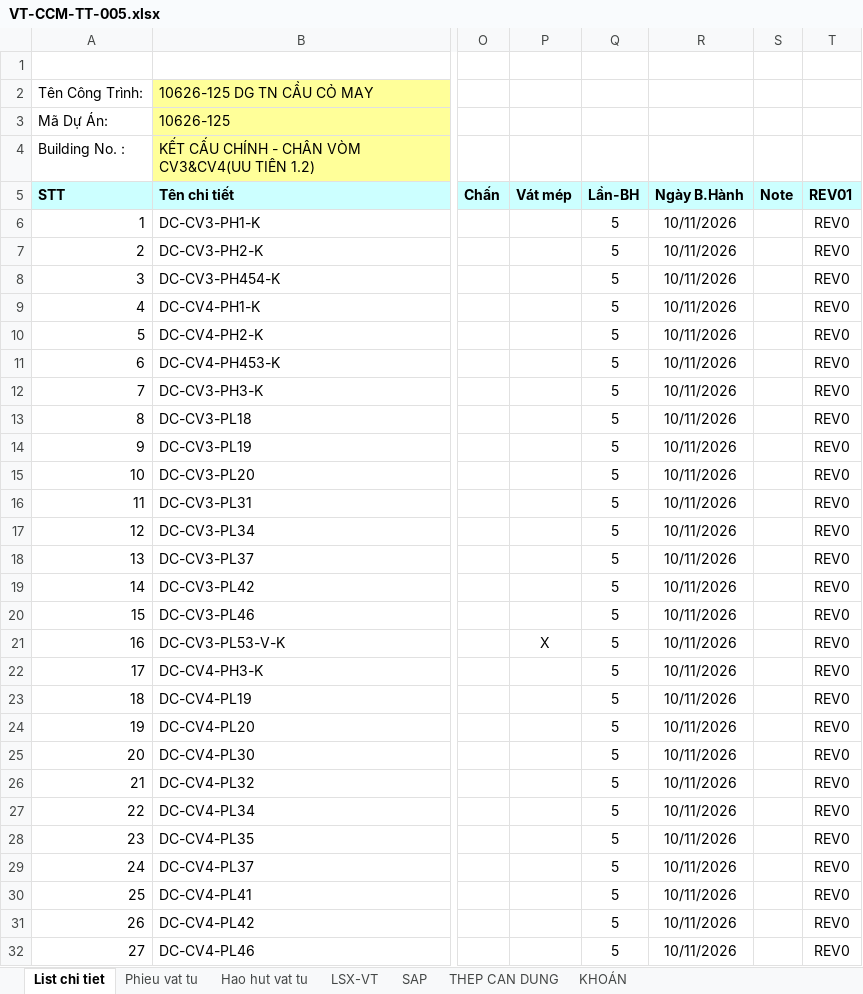
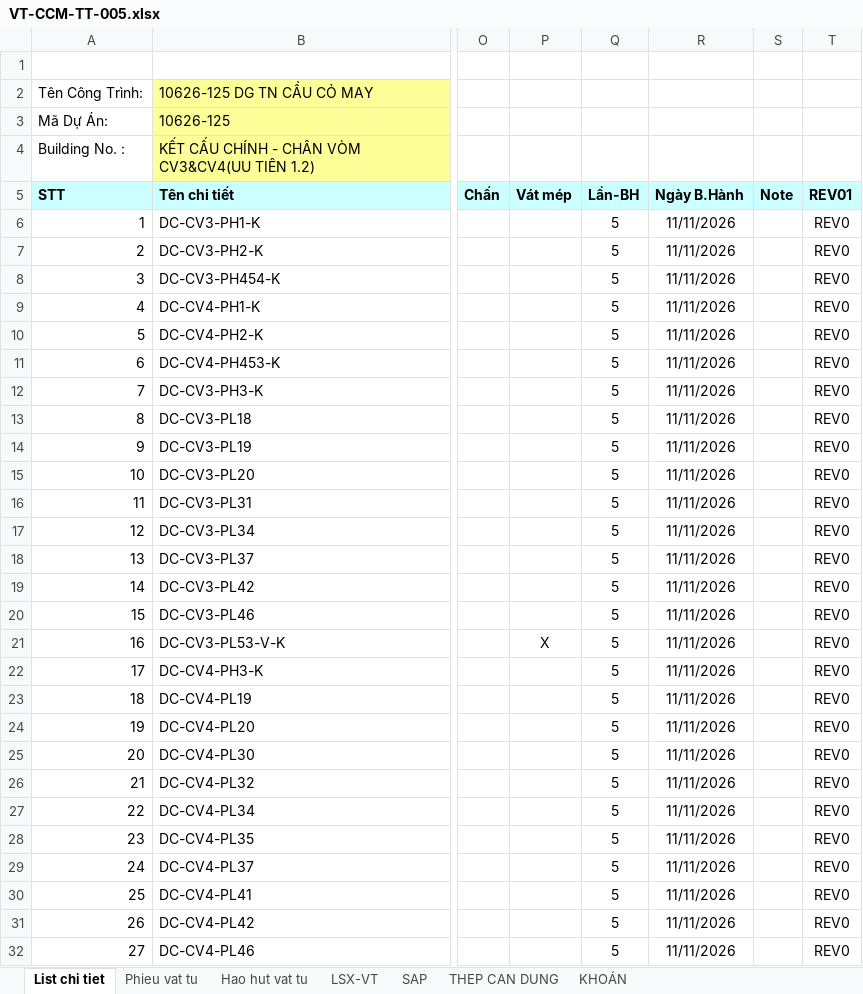
Before and after one commit to phucpt-hub/DDC-Shipyard, an Excel workbook: du_lieu/3_NESTING/VT-CCM-TT-005.xlsx, sheet List chi tiet, drawn as a sheet; only a part is shown, gaps mark what is left out; values as stored, in another font and other column widths than the file's, no borders; the diff covers the shown part only; the diff names each change by its address in the sheet, - before the commit and + after, or states it on an @@ line.

```diff
--- a/du_lieu/3_NESTING/VT-CCM-TT-005.xlsx (sheet List chi tiet)
+++ b/du_lieu/3_NESTING/VT-CCM-TT-005.xlsx (sheet List chi tiet)
-R6:R32 (Ngày B.Hành): 10/11/2026
+R6:R32 (Ngày B.Hành): 11/11/2026
```
Also changed, not shown: 130 edited cells elsewhere in this sheet, sheet LSX-VT, sheet KHOÁN, sheet SAP, sheet Hao hut vat tu, sheet Phieu vat tu.
